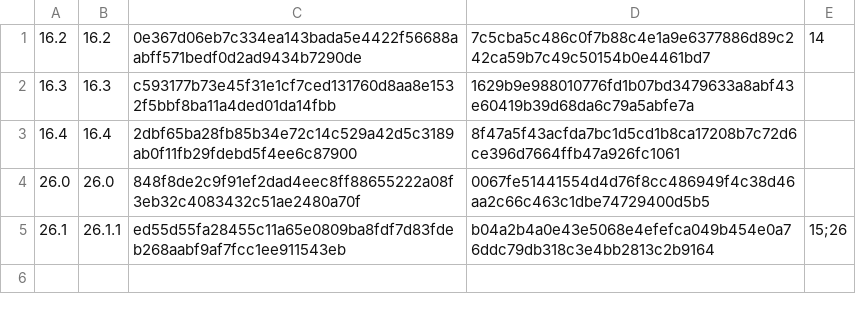
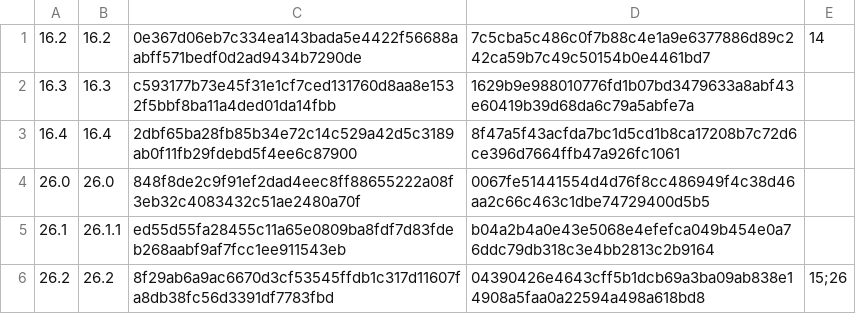
Before and after one commit to RobotLocomotion/drake-ci, a CSV file: setup/mac/xcode_hashes.csv, drawn as a sheet.

Commit message:
Add support for Xcode 26.2 (#372)

```diff
--- a/setup/mac/xcode_hashes.csv
+++ b/setup/mac/xcode_hashes.csv
@@ -4,2 +4,3 @@
 26.0,26.0,848f8de2c9f91ef2dad4eec8ff88655222a08f3eb32c4083432c51ae2480a70f,0067fe51441554d4d76f8cc486949f4c38d46aa2c66c463c1dbe74729400d5b5,
-26.1,26.1.1,ed55d55fa28455c11a65e0809ba8fdf7d83fdeb268aabf9af7fcc1ee911543eb,b04a2b4a0e43e5068e4efefca049b454e0a76ddc79db318c3e4bb2813c2b9164,15;26
+26.1,26.1.1,ed55d55fa28455c11a65e0809ba8fdf7d83fdeb268aabf9af7fcc1ee911543eb,b04a2b4a0e43e5068e4efefca049b454e0a76ddc79db318c3e4bb2813c2b9164,
+26.2,26.2,8f29ab6a9ac6670d3cf53545ffdb1c317d11607fa8db38fc56d3391df7783fbd,04390426e4643cff5b1dcb69a3ba09ab838e14908a5faa0a22594a498a618bd8,15;26
```
Also changed, not shown: 3 other files.
